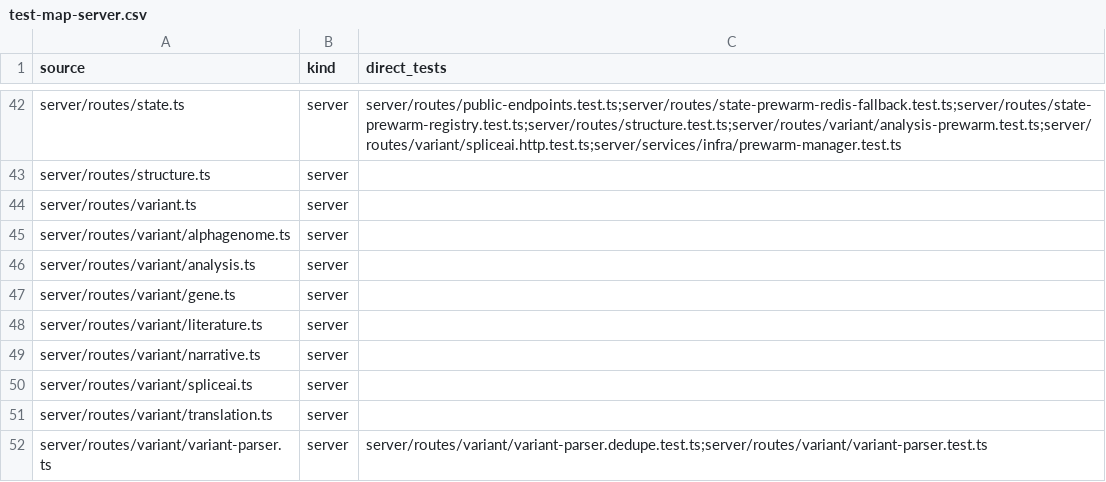
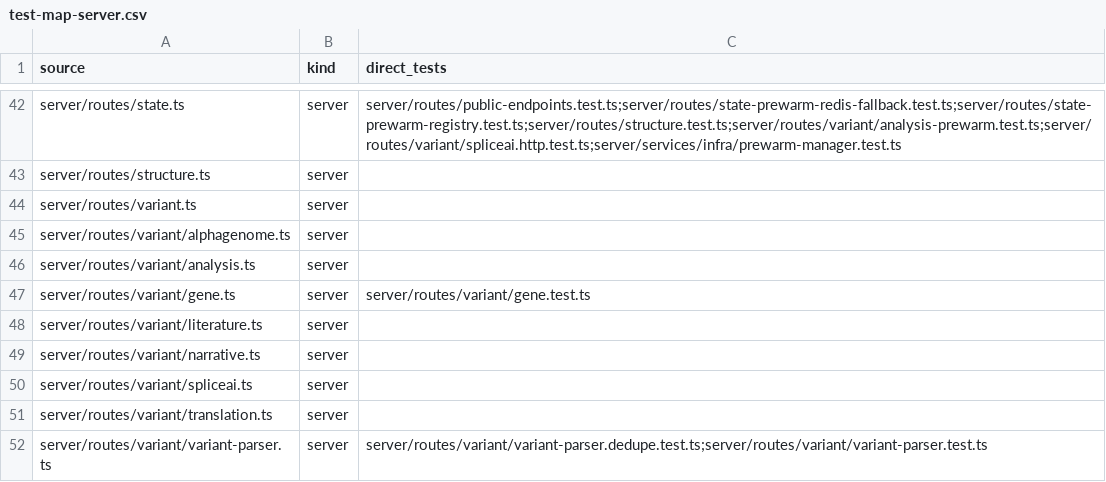
Before and after one commit to Huthaifa-HajAhmad/Missense-Structural-Explorer, a CSV file: doc/code-map/test-map-server.csv, drawn as a sheet; only a part is shown, gaps mark what is left out.

```diff
--- a/doc/code-map/test-map-server.csv
+++ b/doc/code-map/test-map-server.csv
@@ -46,3 +46,3 @@ server/routes/variant/alphagenome.ts,server,
 server/routes/variant/analysis.ts,server,
-server/routes/variant/gene.ts,server,
+server/routes/variant/gene.ts,server,server/routes/variant/gene.test.ts
 server/routes/variant/literature.ts,server,
```
Also changed, not shown: doc/code-map/test-map-src.csv.
